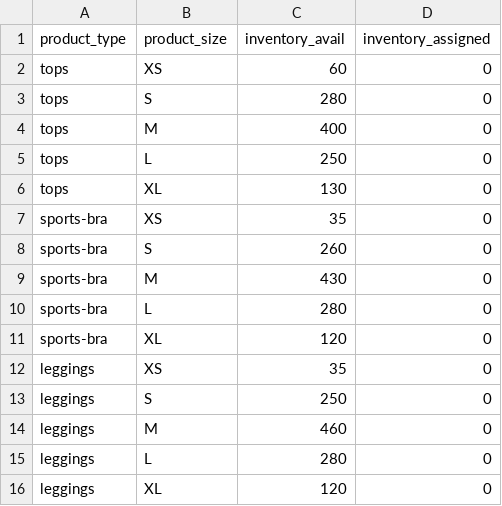
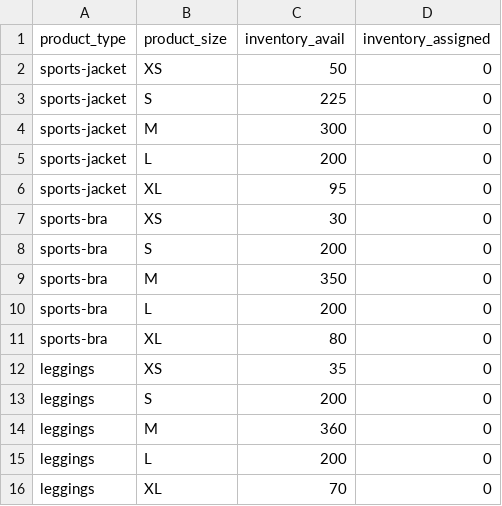
Before and after one commit to FLWallace105/update_subs2, a CSV file: subs_updated_inventory_sizes.csv, drawn as a sheet.

```diff
--- a/subs_updated_inventory_sizes.csv
+++ b/subs_updated_inventory_sizes.csv
@@ -1,16 +1,16 @@
 product_type,product_size,inventory_avail,inventory_assigned
-tops,XS,60,0
-tops,S,280,0
-tops,M,400,0
-tops,L,250,0
-tops,XL,130,0
-sports-bra,XS,35,0
-sports-bra,S,260,0
-sports-bra,M,430,0
-sports-bra,L,280,0
-sports-bra,XL,120,0
+sports-jacket,XS,50,0
+sports-jacket,S,225,0
+sports-jacket,M,300,0
+sports-jacket,L,200,0
+sports-jacket,XL,95,0
+sports-bra,XS,30,0
+sports-bra,S,200,0
+sports-bra,M,350,0
+sports-bra,L,200,0
+sports-bra,XL,80,0
 leggings,XS,35,0
-leggings,S,250,0
-leggings,M,460,0
-leggings,L,280,0
-leggings,XL,120,0
+leggings,S,200,0
+leggings,M,360,0
+leggings,L,200,0
+leggings,XL,70,0
```
Also changed, not shown: 5 other files.
